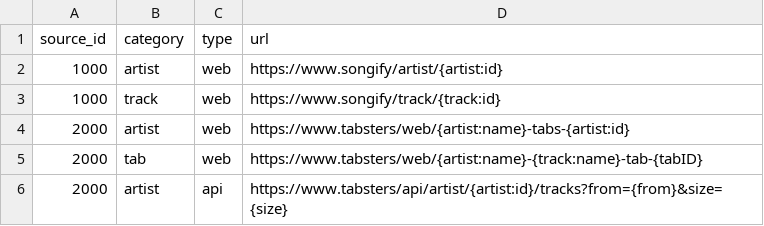
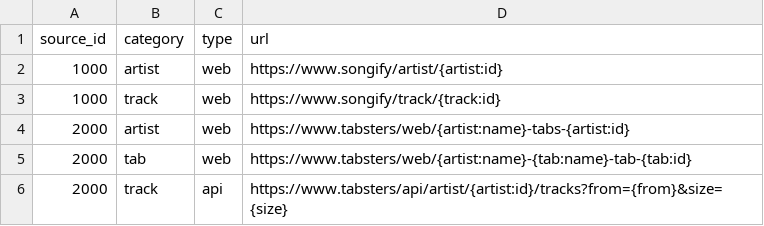
Before and after one commit to shvdg-coder/tracks-to-tabs-api, a CSV file: internal/integration_tests/resources/endpoints.csv, drawn as a sheet.

Commit message:
Remove endpoint tests and refactor resource loading
Deleted outdated endpoint tests and removed the `CreateFormattedURL` method. Simplified resource loading functions by consolidating cascading logic and improving endpoint filtering based on categories. Updated resource relationships and dependencies accordingly.

```diff
--- a/internal/integration_tests/resources/endpoints.csv
+++ b/internal/integration_tests/resources/endpoints.csv
@@ -4,3 +4,3 @@ source_id,category,type,url
 2000,artist,web,https://www.tabsters/web/{artist:name}-tabs-{artist:id}
-2000,tab,web,https://www.tabsters/web/{artist:name}-{track:name}-tab-{tabID}
-2000,artist,api,https://www.tabsters/api/artist/{artist:id}/tracks?from={from}&size={size}
+2000,tab,web,https://www.tabsters/web/{artist:name}-{tab:name}-tab-{tab:id}
+2000,track,api,https://www.tabsters/api/artist/{artist:id}/tracks?from={from}&size={size}
```
Also changed, not shown: 4 other files.
